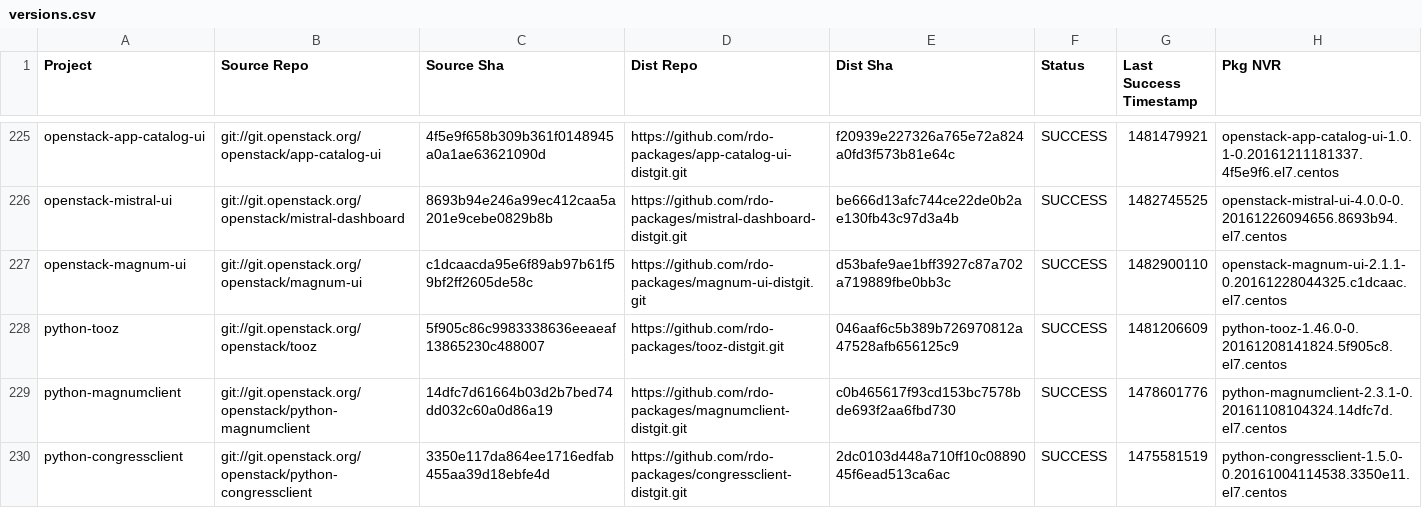
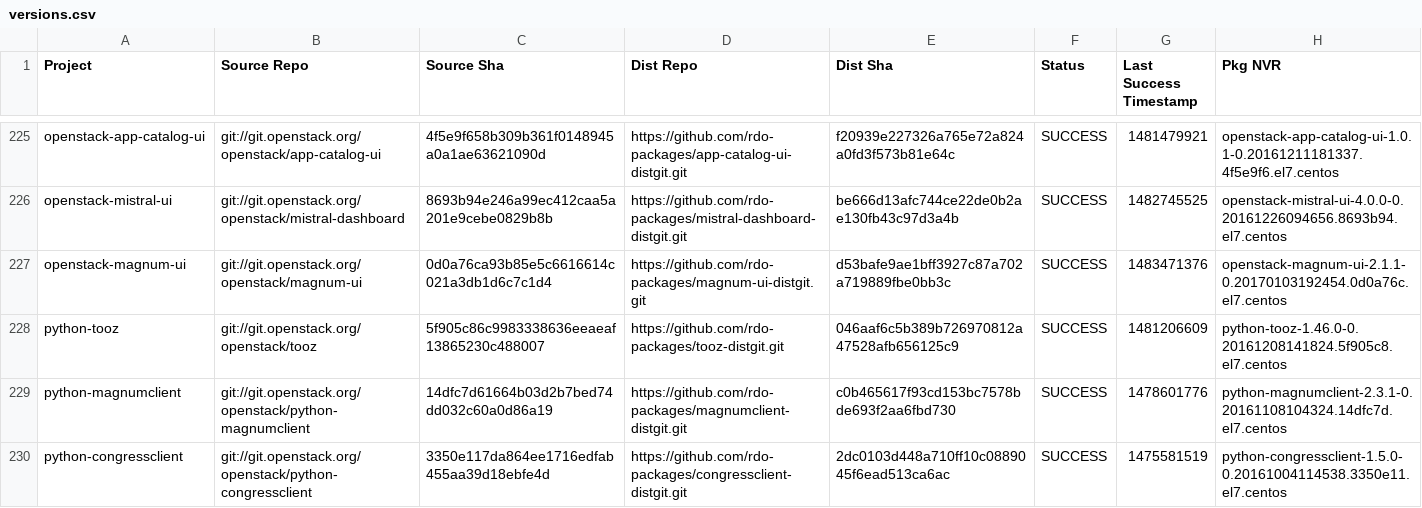
Before and after one commit to yazug/openstack-rdo-trunk-promotions, a CSV file: versions.csv, drawn as a sheet; only a part is shown, gaps mark what is left out; the diff covers the shown part only.

```diff
--- a/versions.csv
+++ b/versions.csv
@@ -226,3 +226,3 @@ openstack-app-catalog-ui,git://git.openstack.org/openstack/app-catalog-ui,4f5e9f
 openstack-mistral-ui,git://git.openstack.org/openstack/mistral-dashboard,8693b94e246a99ec412caa5a201e9cebe0829b8b,https://github.com/rdo-packages/mistral-dashboard-distgit.git,be666d13afc744ce22de0b2ae130fb43c97d3a4b,SUCCESS,1482745525,openstack-mistral-ui-4.0.0-0.20161226094656.8693b94.el7.centos
-openstack-magnum-ui,git://git.openstack.org/openstack/magnum-ui,c1dcaacda95e6f89ab97b61f59bf2ff2605de58c,https://github.com/rdo-packages/magnum-ui-distgit.git,d53bafe9ae1bff3927c87a702a719889fbe0bb3c,SUCCESS,1482900110,openstack-magnum-ui-2.1.1-0.20161228044325.c1dcaac.el7.centos
+openstack-magnum-ui,git://git.openstack.org/openstack/magnum-ui,0d0a76ca93b85e5c6616614c021a3db1d6c7c1d4,https://github.com/rdo-packages/magnum-ui-distgit.git,d53bafe9ae1bff3927c87a702a719889fbe0bb3c,SUCCESS,1483471376,openstack-magnum-ui-2.1.1-0.20170103192454.0d0a76c.el7.centos
 python-tooz,git://git.openstack.org/openstack/tooz,5f905c86c9983338636eeaeaf13865230c488007,https://github.com/rdo-packages/tooz-distgit.git,046aaf6c5b389b726970812a47528afb656125c9,SUCCESS,1481206609,python-tooz-1.46.0-0.20161208141824.5f905c8.el7.centos
```
Also changed, not shown: 45 edited cells elsewhere in this file, 1 other file.
